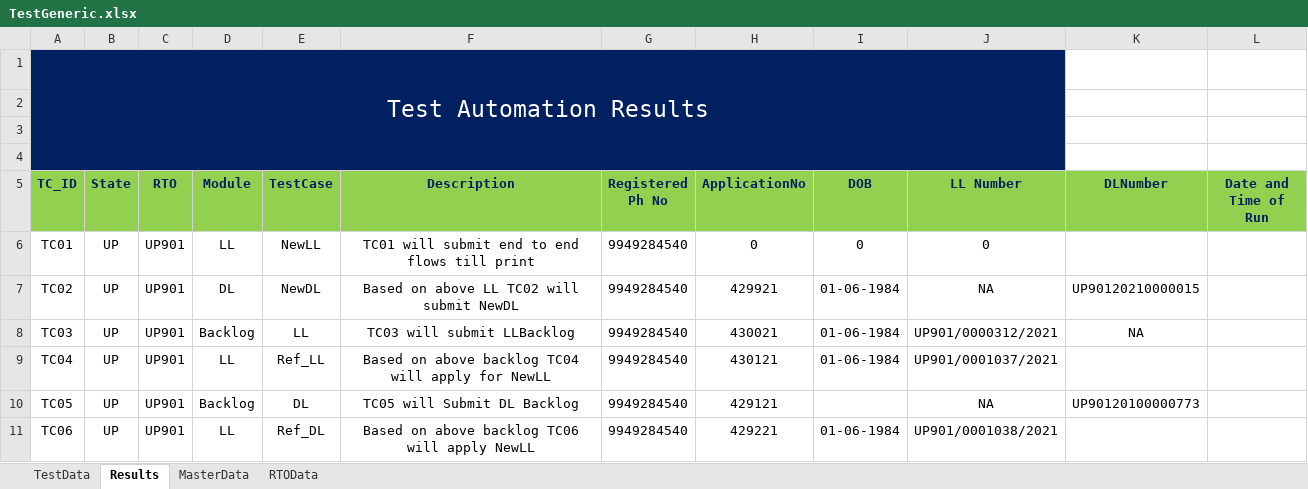
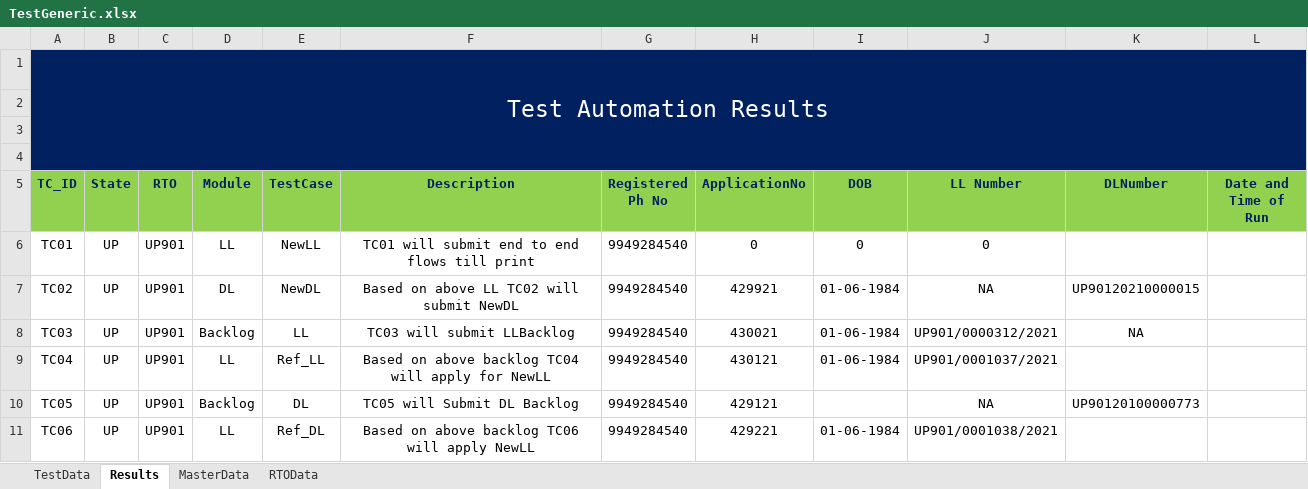
Before and after one commit to sunilnaidu27/commander, an Excel workbook: DataFiles/TestGeneric.xlsx, sheet Results, drawn as a sheet; values as stored, in another font and other column widths than the file's, no borders; the diff names each change by its address in the sheet, - before the commit and + after, or states it on an @@ line.

Commit message:
File Updated

```diff
--- a/DataFiles/TestGeneric.xlsx (sheet Results)
+++ b/DataFiles/TestGeneric.xlsx (sheet Results)
-A1:J4 merged
+A1:L4 merged
-K1:L4 fill: none
+K1:L4 fill: #002060
```
Also changed, not shown: sheet TestData.
